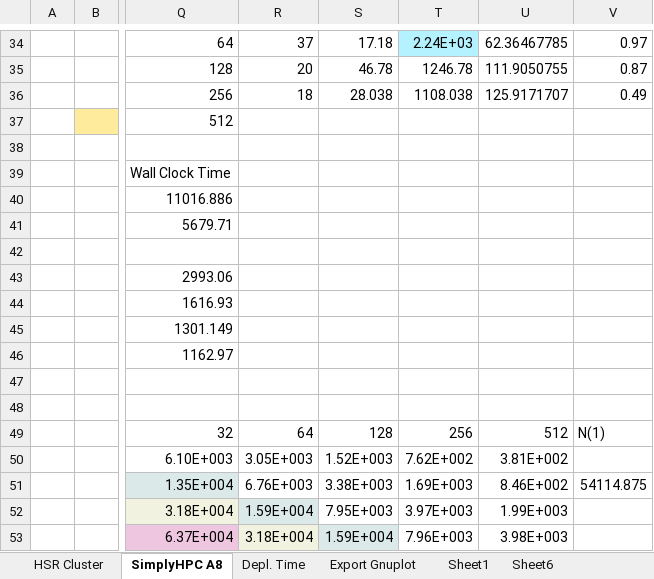
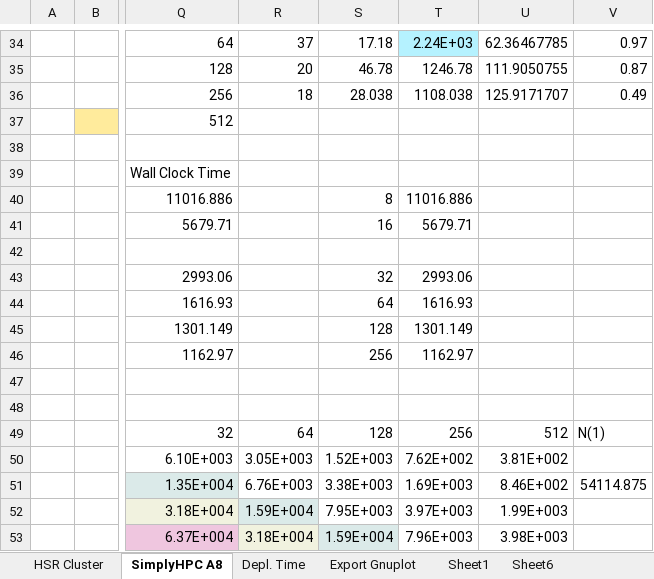
Before and after one commit to michaelpantic/SimplyHPC, an Excel workbook: doc/results/ansys/resultsANSYS.xlsx, sheet SimplyHPC A8, drawn as a sheet; only a part is shown, gaps mark what is left out; values as stored, in another font and other column widths than the file's, no borders; charts and pictures not drawn; the diff names each change by its address in the sheet, - before the commit and + after, or states it on an @@ line.

Commit message:
updated compressor data

```diff
--- a/doc/results/ansys/resultsANSYS.xlsx (sheet SimplyHPC A8)
+++ b/doc/results/ansys/resultsANSYS.xlsx (sheet SimplyHPC A8)
-S40: (empty)
+S40: 8
-T40: (empty)
+T40: 11016.886
-S41: (empty)
+S41: 16
-T41: (empty)
+T41: 5679.71
-S43: (empty)
+S43: 32
-T43: (empty)
+T43: 2993.06
-S44: (empty)
+S44: 64
-T44: (empty)
+T44: 1616.93
-S45: (empty)
+S45: 128
-T45: (empty)
+T45: 1301.149
-S46: (empty)
+S46: 256
-T46: (empty)
+T46: 1162.97
```
Also changed, not shown: sheet HSR Cluster, charts or pictures, 5 other files.
